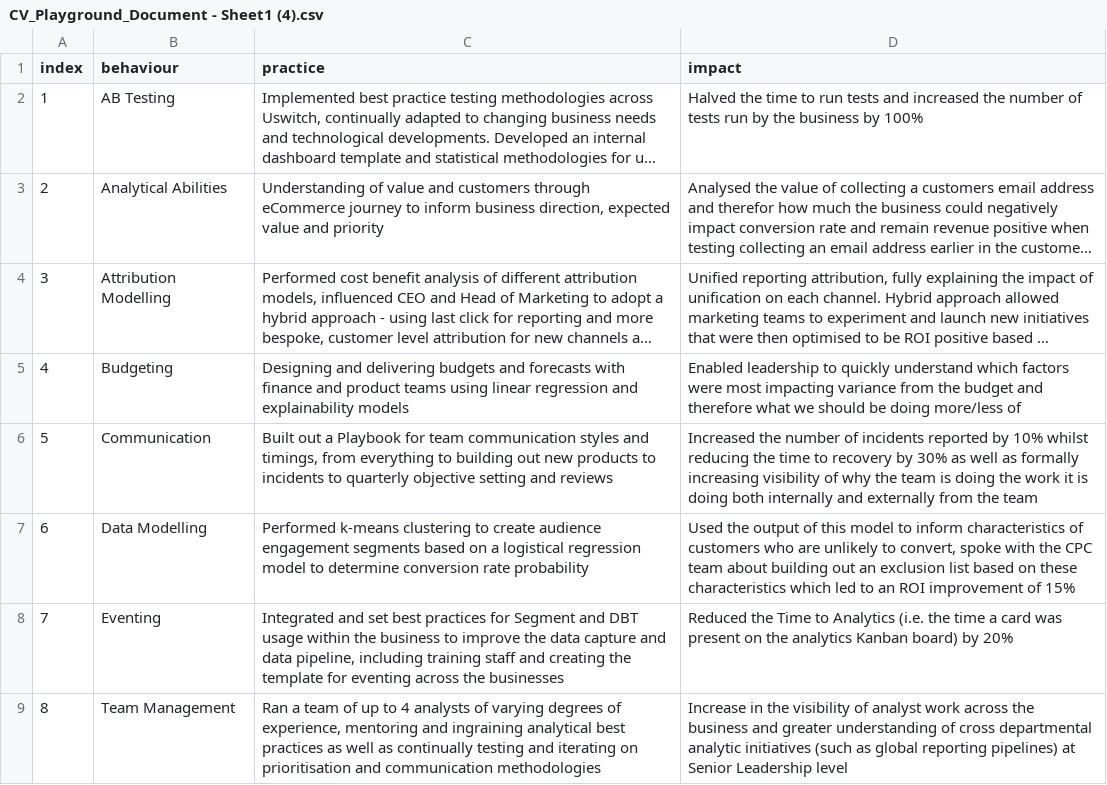
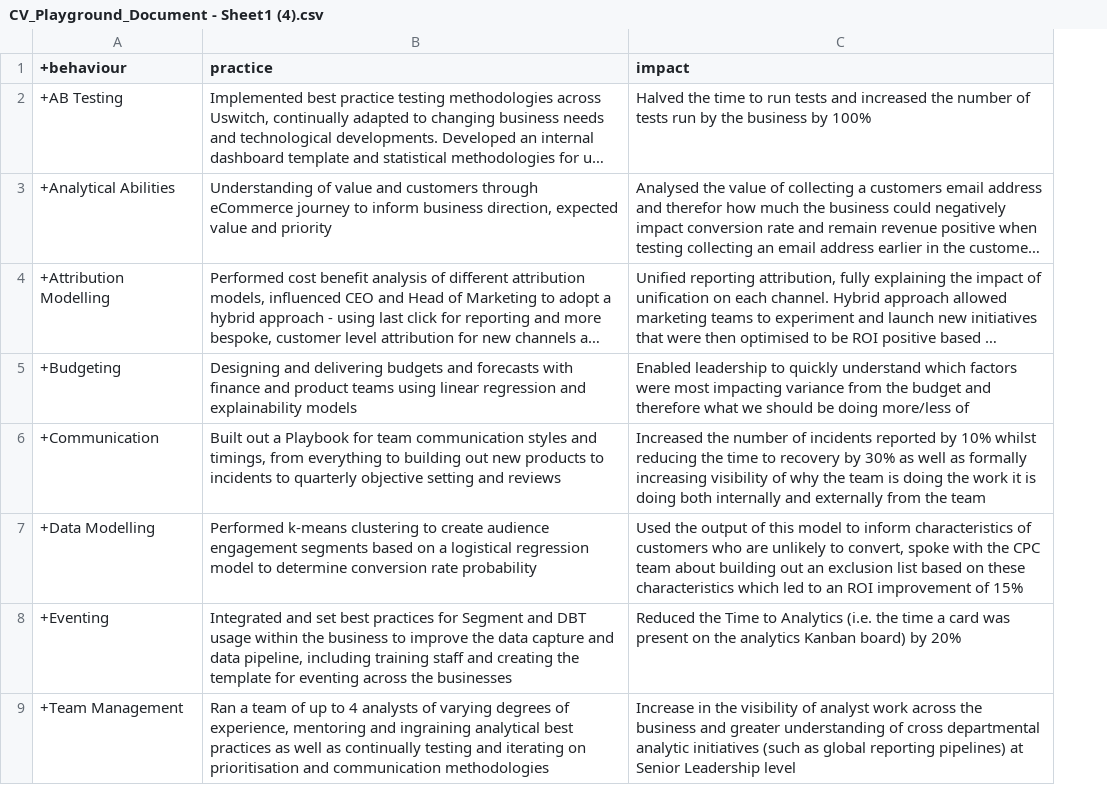
Before and after one commit to tyeomans92/TY_Playground, a CSV file: CV_Playground_Document - Sheet1 (4).csv, drawn as a sheet; long unchanged cells end in …; removed rows and columns are numbered as before the commit, all else as after; the diff names each change by its address in the sheet, - before the commit and + after, or states it on an @@ line.

Commit message:
Update CV_Playground_Document - Sheet1 (4).csv

```diff
--- a/CV_Playground_Document - Sheet1 (4).csv
+++ b/CV_Playground_Document - Sheet1 (4).csv
-column A (index), rows 2-9: 1 | 2 | 3 | 4 | 5 | 6 | 7 | 8
-column B (behaviour), rows 2-9: AB Testing | Analytical Abilities | Attribution Modelling | Budgeting | Communication | Data Modelling | Eventing | Team Management
+column A (+behaviour), rows 2-9: +AB Testing | +Analytical Abilities | +Attribution Modelling | +Budgeting | +Communication | +Data Modelling | +Eventing | +Team Management
```
